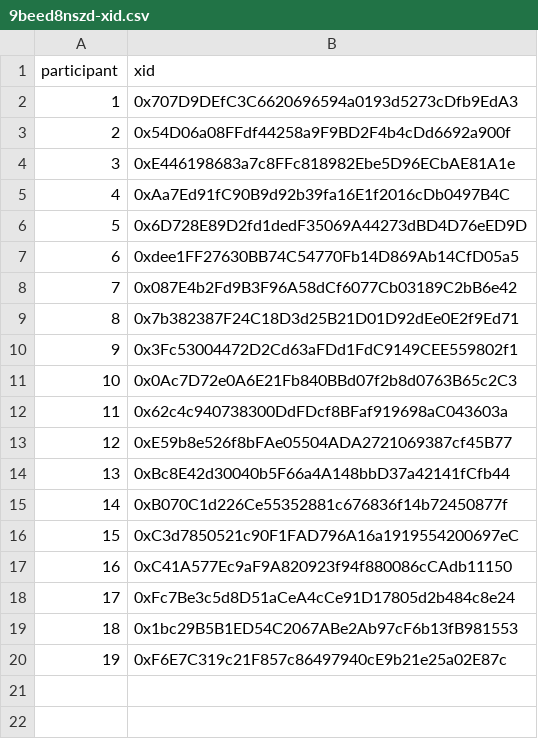
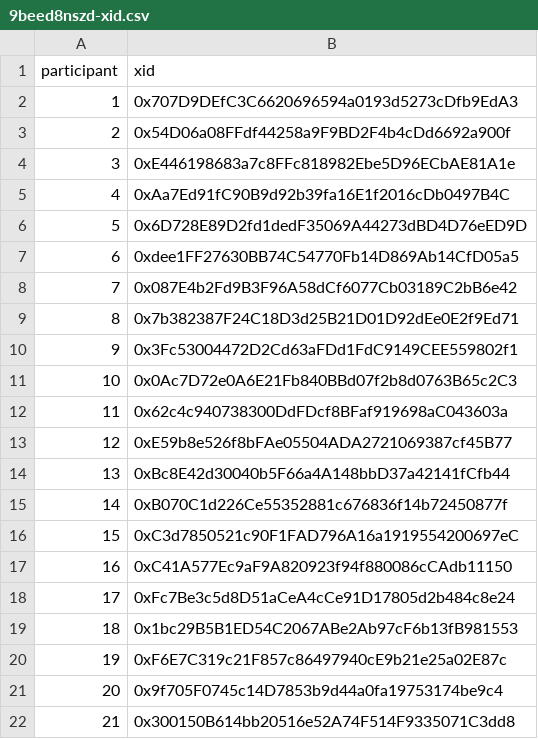
Before and after one commit to evalscience/deepgov-polis, a CSV file: xid/9beed8nszd-xid.csv, drawn as a sheet.

```diff
--- a/xid/9beed8nszd-xid.csv
+++ b/xid/9beed8nszd-xid.csv
@@ -20 +20,3 @@ participant,xid
 19,"0xF6E7C319c21F857c86497940cE9b21e25a02E87c"
+20,"0x9f705F0745c14D7853b9d44a0fa19753174be9c4"
+21,"0x300150B614bb20516e52A74F514F9335071C3dd8"
```
Also changed, not shown: summary/2hdcecwjyc-summary.csv, summary/67rd2fmrpm-summary.csv, 5 other files.
